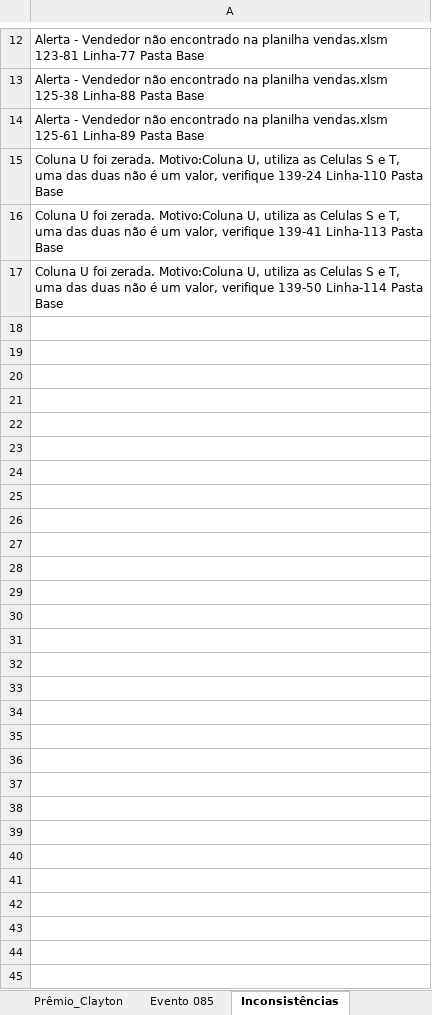
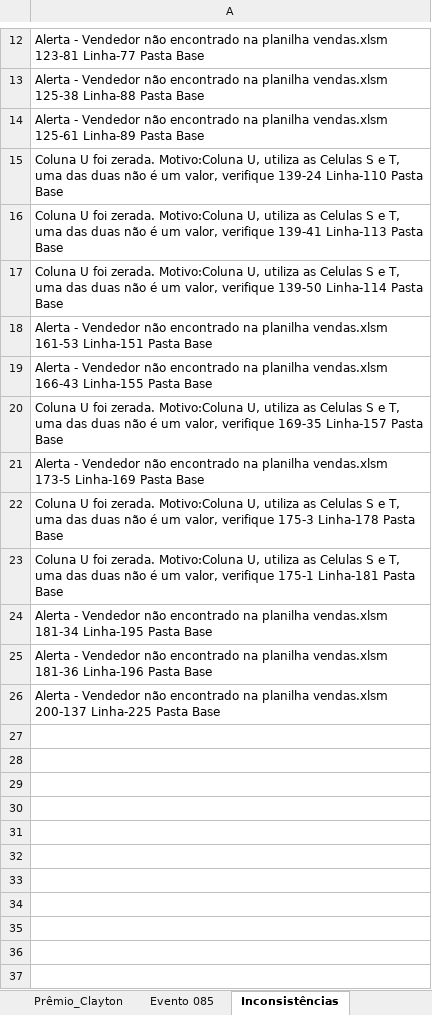
Before and after one commit to robsonapalmeida/Automation-ExcelVBA, an Excel workbook: Planilhas_para_automacao/Planilha Base folha de pagamento.xlsm, sheet Inconsistências, drawn as a sheet; only a part is shown, gaps mark what is left out; values as stored, in another font and other column widths than the file's, no borders; the diff covers the shown part only; the diff names each change by its address in the sheet, - before the commit and + after, or states it on an @@ line.

```diff
--- a/Planilhas_para_automacao/Planilha Base folha de pagamento.xlsm (sheet Inconsistências)
+++ b/Planilhas_para_automacao/Planilha Base folha de pagamento.xlsm (sheet Inconsistências)
+row 18: Alerta - Vendedor não encontrado na planilha vendas.xlsm 161-53 Linha-151 Pasta Base
+row 19: Alerta - Vendedor não encontrado na planilha vendas.xlsm 166-43 Linha-155 Pasta Base
+row 20: Coluna U foi zerada. Motivo:Coluna U, utiliza as Celulas S e T, uma das duas não é um valor, verifique 169-35 Linha-157 Pasta Base
+row 21: Alerta - Vendedor não encontrado na planilha vendas.xlsm 173-5 Linha-169 Pasta Base
+row 22: Coluna U foi zerada. Motivo:Coluna U, utiliza as Celulas S e T, uma das duas não é um valor, verifique 175-3 Linha-178 Pasta Base
+row 23: Coluna U foi zerada. Motivo:Coluna U, utiliza as Celulas S e T, uma das duas não é um valor, verifique 175-1 Linha-181 Pasta Base
+row 24: Alerta - Vendedor não encontrado na planilha vendas.xlsm 181-34 Linha-195 Pasta Base
+row 25: Alerta - Vendedor não encontrado na planilha vendas.xlsm 181-36 Linha-196 Pasta Base
+row 26: Alerta - Vendedor não encontrado na planilha vendas.xlsm 200-137 Linha-225 Pasta Base
+row 27: (empty)
+row 28: (empty)
+row 29: (empty)
+row 30: (empty)
+row 31: (empty)
+row 32: (empty)
+row 33: (empty)
+row 34: (empty)
+row 35: (empty)
+row 36: (empty)
+row 37: (empty)
```
Also changed, not shown: 216 added rows elsewhere in this sheet, sheet Base 07-2021, sheet Parâmetros, charts or pictures, Planilhas_para_automacao/Benefícios/VT dinheiro/VT - TXT - NB....xlsx, 25 other files.
